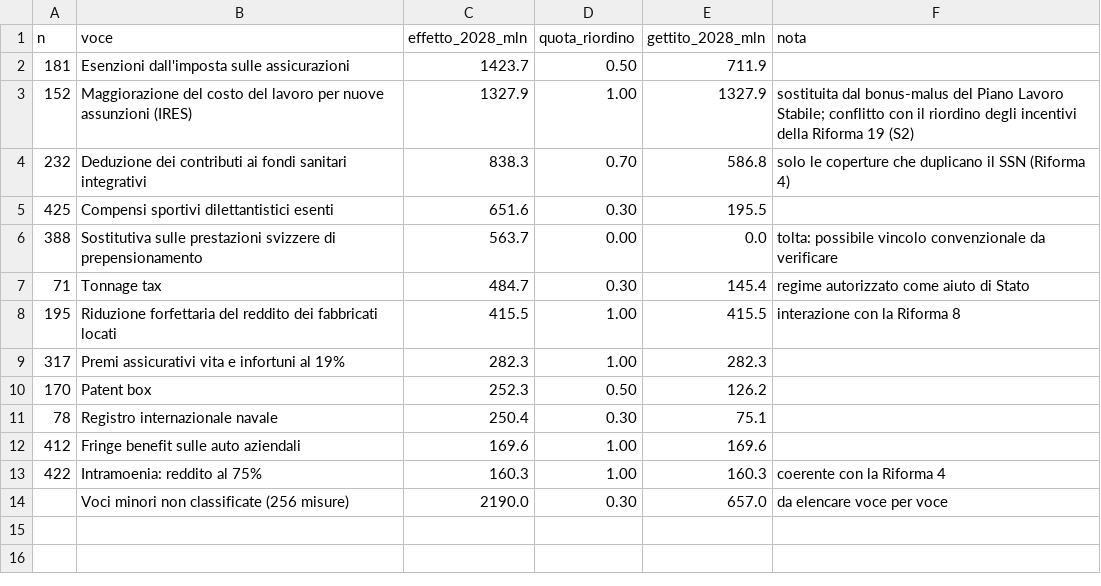
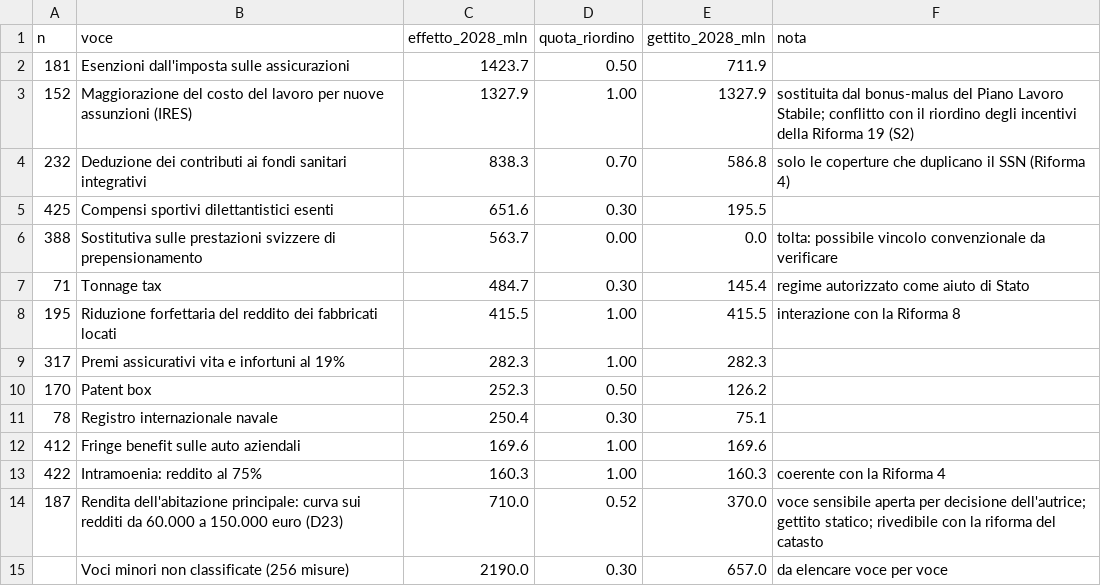
Before and after one commit to robertalimone0-lang/quarto-stato, a CSV file: dati/spese_fiscali/base_proposta.csv, drawn as a sheet; the diff names each change by its address in the sheet, - before the commit and + after, or states it on an @@ line.

```diff
--- a/dati/spese_fiscali/base_proposta.csv
+++ b/dati/spese_fiscali/base_proposta.csv
+row 14: 187 | Rendita dell'abitazione principale: curva sui redditi da 60.000 a 150.000 euro (D23) | 710.0 | 0.52 | 370.0 | voce sensibile aperta per decisione dell'autrice; gettito statico; rivedibile con la riforma del catasto
```
Also changed, not shown: dati/spese_fiscali/base_quattro_categorie.csv, 3 other files.
